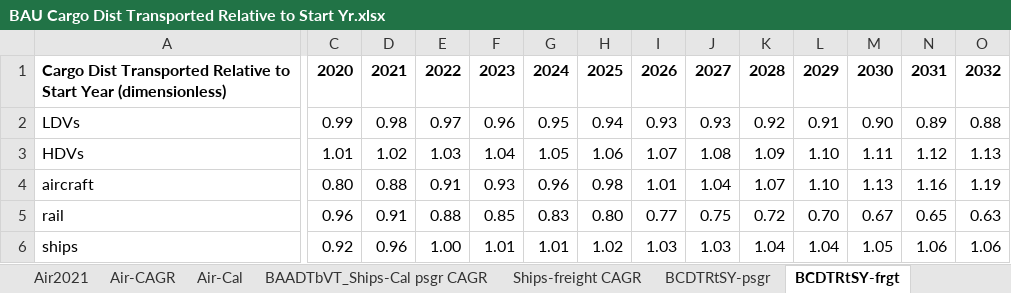
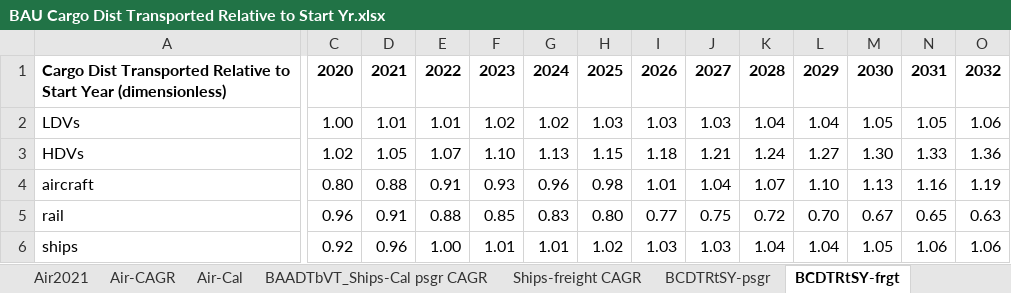
Before and after one commit to Energy-Innovation/eps-southkorea, an Excel workbook: InputData/trans/BCDTRtSY/BAU Cargo Dist Transported Relative to Start Yr.xlsx, sheet BCDTRtSY-frgt, drawn as a sheet; only a part is shown, gaps mark what is left out; values as stored, in another font and other column widths than the file's, no borders; the diff covers the shown part only; the diff names each change by its address in the sheet, - before the commit and + after, or states it on an @@ line.

```diff
--- a/InputData/trans/BCDTRtSY/BAU Cargo Dist Transported Relative to Start Yr.xlsx (sheet BCDTRtSY-frgt)
+++ b/InputData/trans/BCDTRtSY/BAU Cargo Dist Transported Relative to Start Yr.xlsx (sheet BCDTRtSY-frgt)
-C2: 0.99
+C2: 1.00
-D2: 0.98
+D2: 1.01
-E2: 0.97
+E2: 1.01
-F2: 0.96
+F2: 1.02
-G2: 0.95
+G2: 1.02
-H2: 0.94
+H2: 1.03
-I2: 0.93
+I2: 1.03
-J2: 0.93
+J2: 1.03
-K2: 0.92
+K2: 1.04
-L2: 0.91
+L2: 1.04
-M2: 0.90
+M2: 1.05
-N2: 0.89
+N2: 1.05
-O2: 0.88
+O2: 1.06
-C3: 1.01
+C3: 1.02
-D3: 1.02
+D3: 1.05
-E3: 1.03
+E3: 1.07
-F3: 1.04
+F3: 1.10
-G3: 1.05
+G3: 1.13
-H3: 1.06
+H3: 1.15
-I3: 1.07
+I3: 1.18
-J3: 1.08
+J3: 1.21
-K3: 1.09
+K3: 1.24
-L3: 1.10
+L3: 1.27
-M3: 1.11
+M3: 1.30
-N3: 1.12
+N3: 1.33
-O3: 1.13
+O3: 1.36
```
Also changed, not shown: 36 edited cells elsewhere in this sheet, sheet DV-CAGR, sheet BCDTRtSY-psgr, InputData/trans/SYFAFE/Start Year Fleet Avg Fuel Economy.xlsx, 4 other files.
